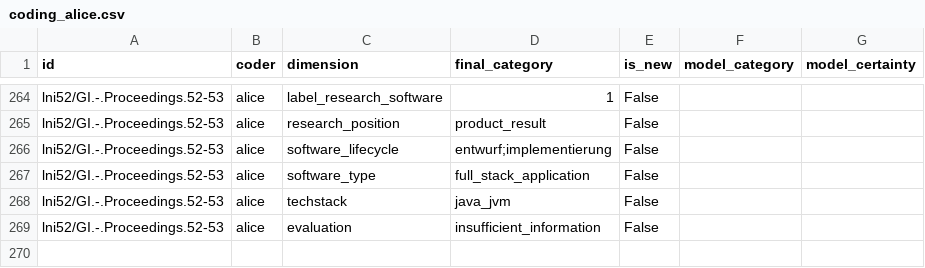
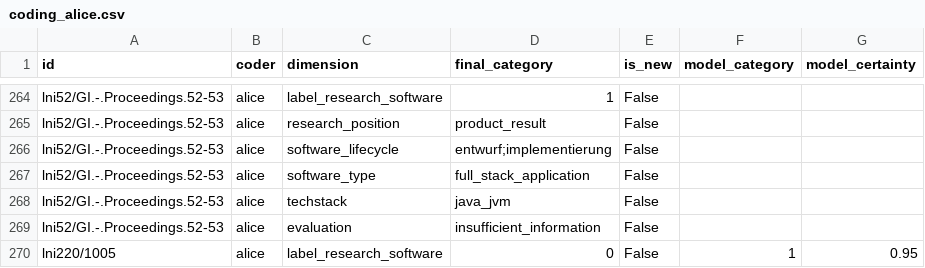
Before and after one commit to juliandehne/lni_study, a CSV file: goldstandard/coding_alice.csv, drawn as a sheet; only a part is shown, gaps mark what is left out; the diff names each change by its address in the sheet, - before the commit and + after, or states it on an @@ line.

Commit message:
Gold-code lni220/1005 (79/100)

```diff
--- a/goldstandard/coding_alice.csv
+++ b/goldstandard/coding_alice.csv
+row 270: lni220/1005 | alice | label_research_software | 0 | False | 1 | 0.95
```
